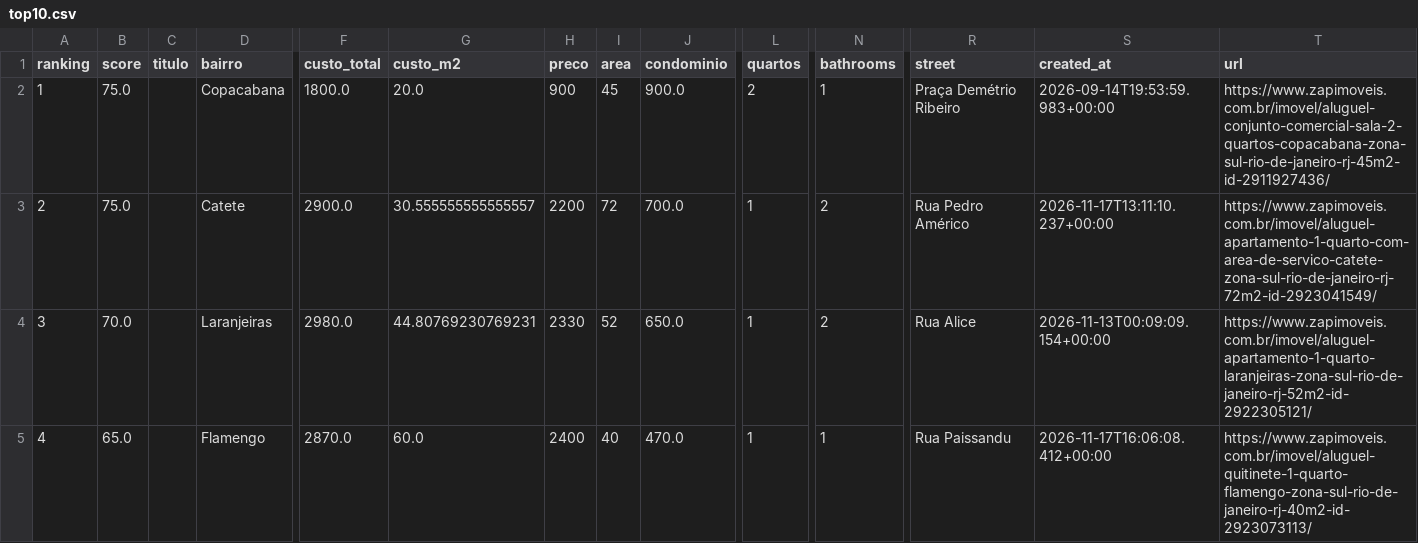
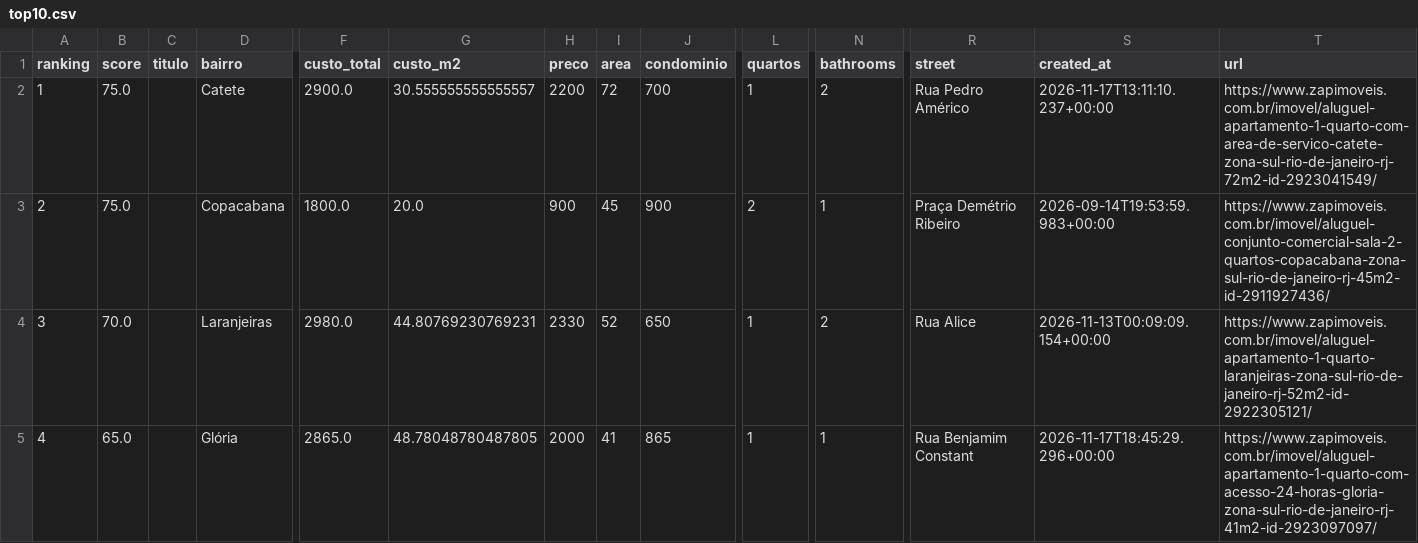
Before and after one commit to DboechatM/RentHunter, a CSV file: data/zap/top/top10.csv, drawn as a sheet; only a part is shown, gaps mark what is left out; the diff covers the shown part only; the diff names each change by its address in the sheet, - before the commit and + after, or states it on an @@ line.

```diff
--- a/data/zap/top/top10.csv
+++ b/data/zap/top/top10.csv
-D2 (bairro): Copacabana
+D2 (bairro): Catete
-F2 (custo_total): 1800.0
+F2 (custo_total): 2900.0
-G2 (custo_m2): 20.0
+G2 (custo_m2): 30.555555555555557
-H2 (preco): 900
+H2 (preco): 2200
-I2 (area): 45
+I2 (area): 72
-J2 (condominio): 900.0
+J2 (condominio): 700
-L2 (quartos): 2
+L2 (quartos): 1
-N2 (bathrooms): 1
+N2 (bathrooms): 2
-R2 (street): Praça Demétrio Ribeiro
+R2 (street): Rua Pedro Américo
-S2 (created_at): 2026-09-14T19:53:59.983+00:00
+S2 (created_at): 2026-11-17T13:11:10.237+00:00
-T2 (url): https://www.zapimoveis.com.br/imovel/aluguel-conjunto-comercial-sala-2-quartos-copacabana-zona-sul-rio-de-janeiro-rj-45m2-id-2911927436/
+T2 (url): https://www.zapimoveis.com.br/imovel/aluguel-apartamento-1-quarto-com-area-de-servico-catete-zona-sul-rio-de-janeiro-rj-72m2-id-2923041549/
-D3 (bairro): Catete
+D3 (bairro): Copacabana
-F3 (custo_total): 2900.0
+F3 (custo_total): 1800.0
-G3 (custo_m2): 30.555555555555557
+G3 (custo_m2): 20.0
-H3 (preco): 2200
+H3 (preco): 900
-I3 (area): 72
+I3 (area): 45
-J3 (condominio): 700.0
+J3 (condominio): 900
-L3 (quartos): 1
+L3 (quartos): 2
-N3 (bathrooms): 2
+N3 (bathrooms): 1
-R3 (street): Rua Pedro Américo
+R3 (street): Praça Demétrio Ribeiro
-S3 (created_at): 2026-11-17T13:11:10.237+00:00
+S3 (created_at): 2026-09-14T19:53:59.983+00:00
-T3 (url): https://www.zapimoveis.com.br/imovel/aluguel-apartamento-1-quarto-com-area-de-servico-catete-zona-sul-rio-de-janeiro-rj-72m2-id-2923041549/
+T3 (url): https://www.zapimoveis.com.br/imovel/aluguel-conjunto-comercial-sala-2-quartos-copacabana-zona-sul-rio-de-janeiro-rj-45m2-id-2911927436/
-J4 (condominio): 650.0
+J4 (condominio): 650
-D5 (bairro): Flamengo
+D5 (bairro): Glória
-F5 (custo_total): 2870.0
+F5 (custo_total): 2865.0
-G5 (custo_m2): 60.0
+G5 (custo_m2): 48.78048780487805
-H5 (preco): 2400
+H5 (preco): 2000
-I5 (area): 40
+I5 (area): 41
-J5 (condominio): 470.0
+J5 (condominio): 865
-R5 (street): Rua Paissandu
+R5 (street): Rua Benjamim Constant
-S5 (created_at): 2026-11-17T16:06:08.412+00:00
+S5 (created_at): 2026-11-17T18:45:29.296+00:00
-T5 (url): https://www.zapimoveis.com.br/imovel/aluguel-quitinete-1-quarto-flamengo-zona-sul-rio-de-janeiro-rj-40m2-id-2923073113/
+T5 (url): https://www.zapimoveis.com.br/imovel/aluguel-apartamento-1-quarto-com-acesso-24-horas-gloria-zona-sul-rio-de-janeiro-rj-41m2-id-2923097097/
```
Also changed, not shown: 40 edited cells elsewhere in this file, 3 other files.
